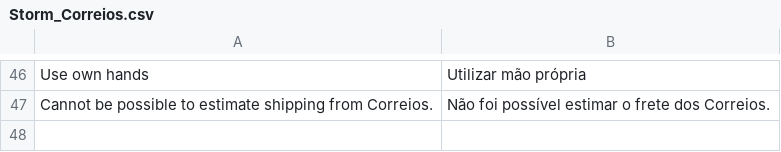
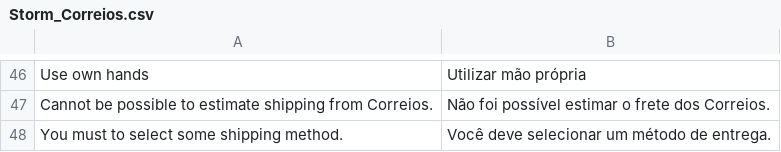
Before and after one commit to willstorm/correios, a CSV file: app/locale/pt_BR/Storm_Correios.csv, drawn as a sheet; only a part is shown, gaps mark what is left out.

Commit message:
Adicionado verificacoes dos metodos de entrega e valor padrao

```diff
--- a/app/locale/pt_BR/Storm_Correios.csv
+++ b/app/locale/pt_BR/Storm_Correios.csv
@@ -47 +47,2 @@
 "Cannot be possible to estimate shipping from Correios.","Não foi possível estimar o frete dos Correios."
+"You must to select some shipping method.","Você deve selecionar um método de entrega."
```
Also changed, not shown: 2 other files.
